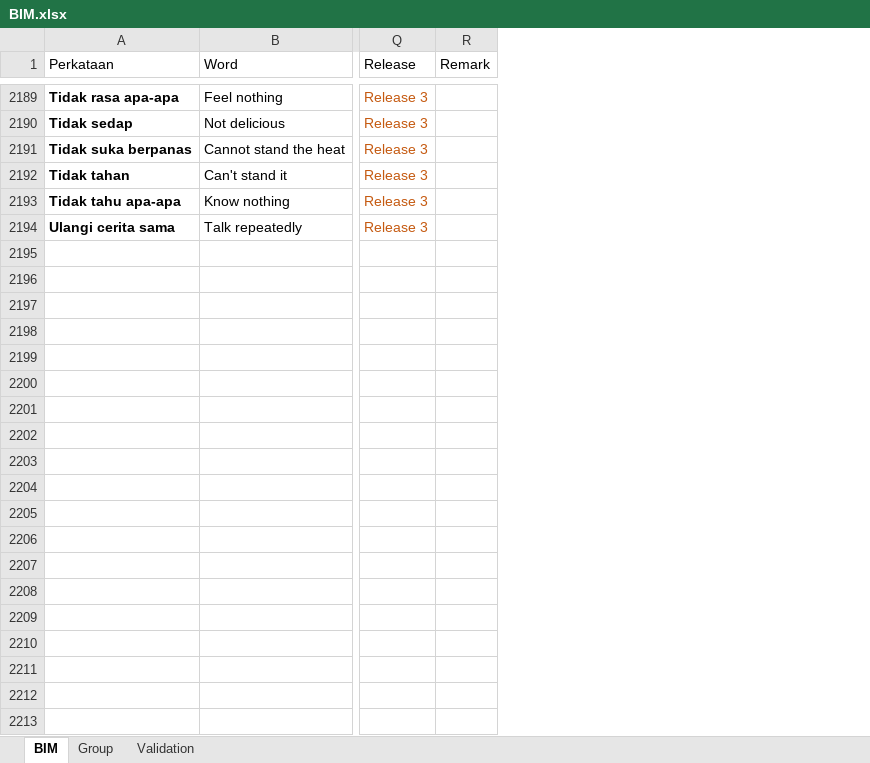
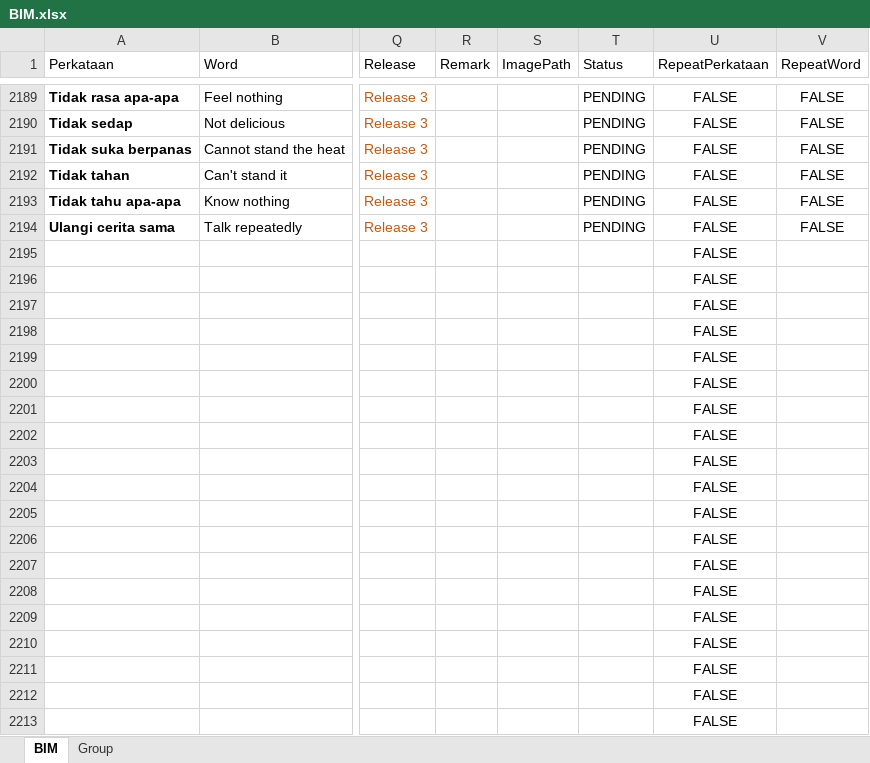
Before and after one commit to athirahassan/ggb-mfd-admin, an Excel workbook: public/assets/BIM.xlsx, sheet BIM, drawn as a sheet; only a part is shown, gaps mark what is left out; values as stored, in another font and other column widths than the file's, no borders; conditional formats and table styles not drawn; rows hold the shown columns only; the diff covers the shown part only; the diff names each change by its address in the sheet, - before the commit and + after, or states it on an @@ line.

```diff
--- a/public/assets/BIM.xlsx (sheet BIM)
+++ b/public/assets/BIM.xlsx (sheet BIM)
-sheet tab: Validation
+column S (ImagePath), empty
+column T (Status), rows 2189-2194: all PENDING
+column U (RepeatPerkataan), rows 2189-2194: all FALSE
+column V (RepeatWord), rows 2189-2194: all FALSE
+row 2195:  |  |  |  |  |  | FALSE
+row 2196:  |  |  |  |  |  | FALSE
+row 2197:  |  |  |  |  |  | FALSE
+row 2198:  |  |  |  |  |  | FALSE
+row 2199:  |  |  |  |  |  | FALSE
+row 2200:  |  |  |  |  |  | FALSE
+row 2201:  |  |  |  |  |  | FALSE
+row 2202:  |  |  |  |  |  | FALSE
+row 2203:  |  |  |  |  |  | FALSE
+row 2204:  |  |  |  |  |  | FALSE
+row 2205:  |  |  |  |  |  | FALSE
+row 2206:  |  |  |  |  |  | FALSE
+row 2207:  |  |  |  |  |  | FALSE
+row 2208:  |  |  |  |  |  | FALSE
+row 2209:  |  |  |  |  |  | FALSE
+row 2210:  |  |  |  |  |  | FALSE
+row 2211:  |  |  |  |  |  | FALSE
+row 2212:  |  |  |  |  |  | FALSE
+row 2213:  |  |  |  |  |  | FALSE
```
Also changed, not shown: 981 added rows and 5 edited cells elsewhere in this sheet, sheet Group, hidden cells, public/assets/bim/BIM.xlsx, 6 other files.
